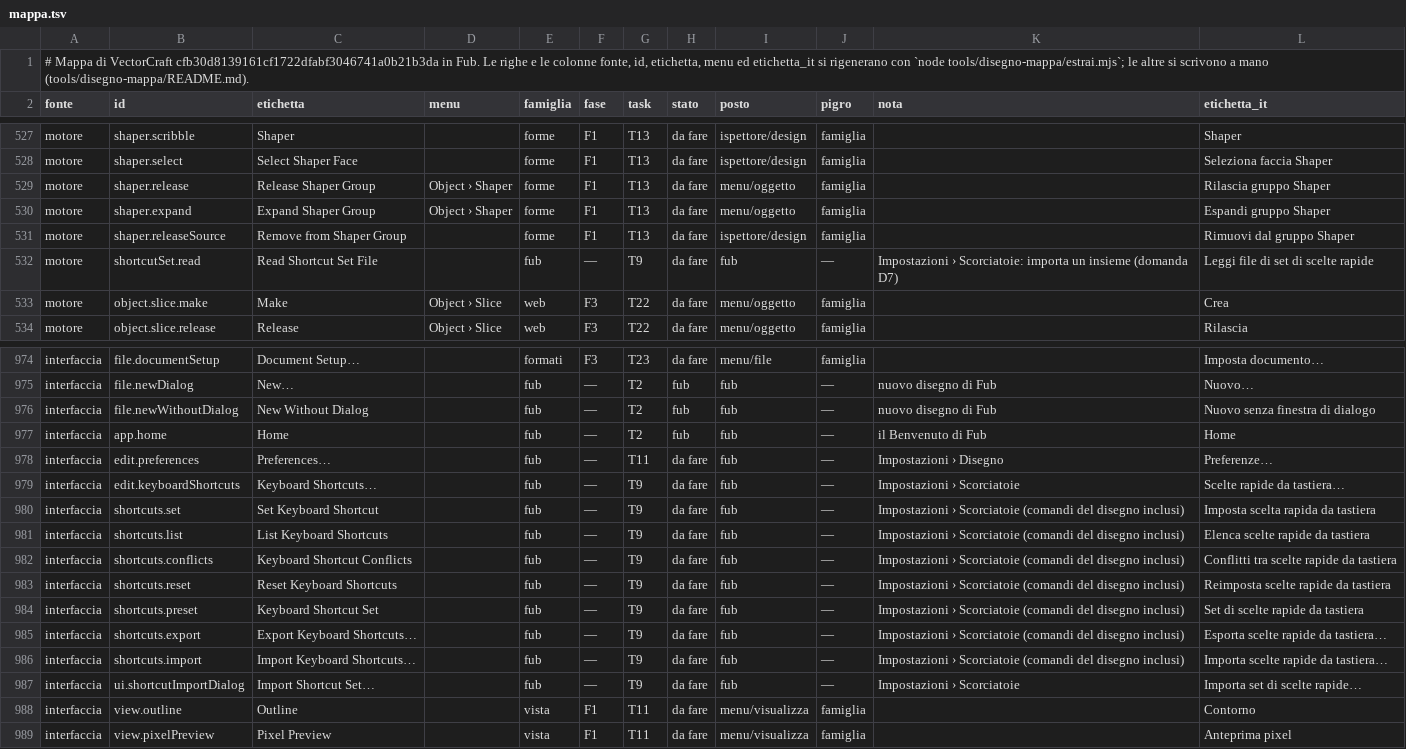
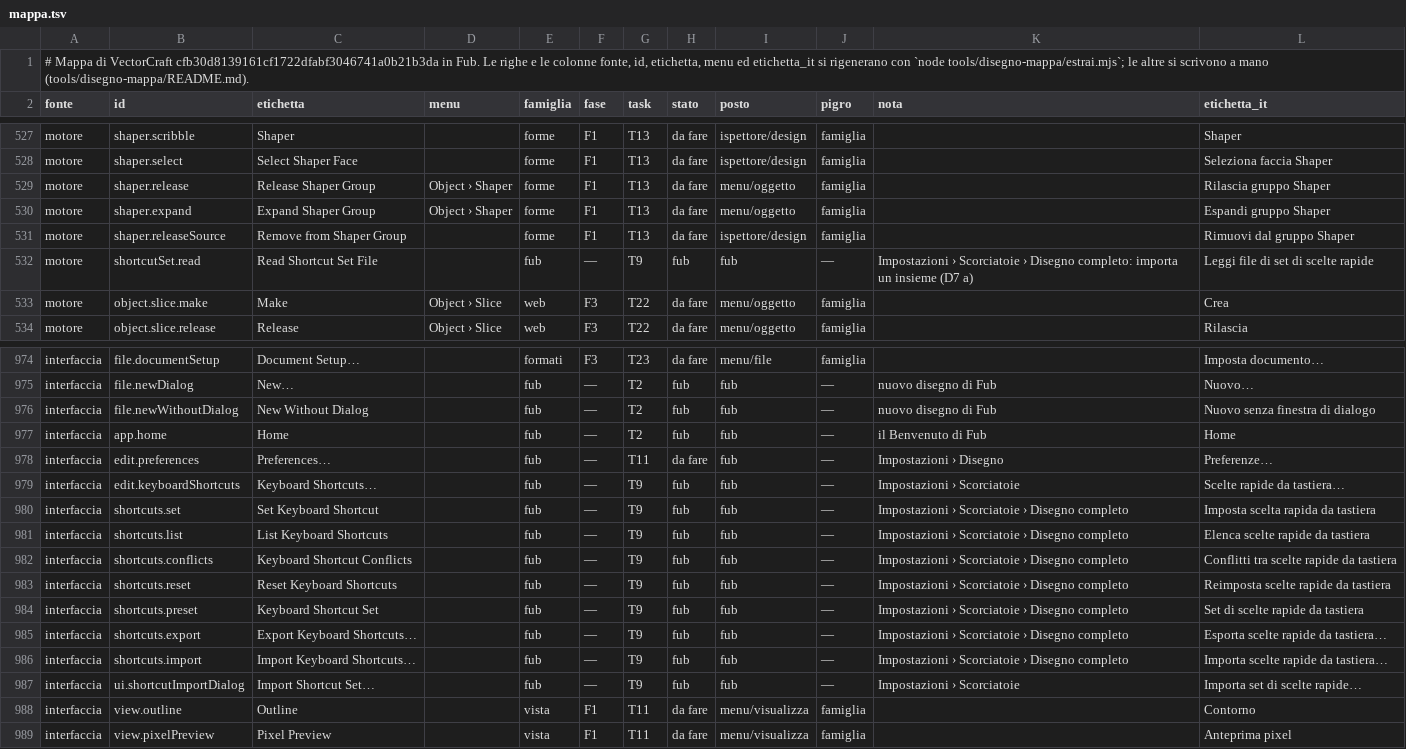
Before and after one commit to Fubeo/Fub, a TSV file: crates/fub-disegno/mappa.tsv, drawn as a sheet; only a part is shown, gaps mark what is left out.

Commit message:
chore(disegno): le righe delle scorciatoie nella mappa passano a fub

```diff
--- a/crates/fub-disegno/mappa.tsv
+++ b/crates/fub-disegno/mappa.tsv
@@ -531,3 +531,3 @@ motore	shaper.expand	Expand Shaper Group	Object › Shaper	forme	F1	T13	da fare
 motore	shaper.releaseSource	Remove from Shaper Group		forme	F1	T13	da fare	ispettore/design	famiglia		Rimuovi dal gruppo Shaper
-motore	shortcutSet.read	Read Shortcut Set File		fub	—	T9	da fare	fub	—	Impostazioni › Scorciatoie: importa un insieme (domanda D7)	Leggi file di set di scelte rapide
+motore	shortcutSet.read	Read Shortcut Set File		fub	—	T9	fub	fub	—	Impostazioni › Scorciatoie › Disegno completo: importa un insieme (D7 a)	Leggi file di set di scelte rapide
 motore	object.slice.make	Make	Object › Slice	web	F3	T22	da fare	menu/oggetto	famiglia		Crea
@@ -978,11 +978,11 @@ interfaccia	app.home	Home		fub	—	T2	fub	fub	—	il Benvenuto di Fub	Home
 interfaccia	edit.preferences	Preferences…		fub	—	T11	da fare	fub	—	Impostazioni › Disegno	Preferenze…
-interfaccia	edit.keyboardShortcuts	Keyboard Shortcuts…		fub	—	T9	da fare	fub	—	Impostazioni › Scorciatoie	Scelte rapide da tastiera…
-interfaccia	shortcuts.set	Set Keyboard Shortcut		fub	—	T9	da fare	fub	—	Impostazioni › Scorciatoie (comandi del disegno inclusi)	Imposta scelta rapida da tastiera
-interfaccia	shortcuts.list	List Keyboard Shortcuts		fub	—	T9	da fare	fub	—	Impostazioni › Scorciatoie (comandi del disegno inclusi)	Elenca scelte rapide da tastiera
-interfaccia	shortcuts.conflicts	Keyboard Shortcut Conflicts		fub	—	T9	da fare	fub	—	Impostazioni › Scorciatoie (comandi del disegno inclusi)	Conflitti tra scelte rapide da tastiera
-interfaccia	shortcuts.reset	Reset Keyboard Shortcuts		fub	—	T9	da fare	fub	—	Impostazioni › Scorciatoie (comandi del disegno inclusi)	Reimposta scelte rapide da tastiera
-interfaccia	shortcuts.preset	Keyboard Shortcut Set		fub	—	T9	da fare	fub	—	Impostazioni › Scorciatoie (comandi del disegno inclusi)	Set di scelte rapide da tastiera
-interfaccia	shortcuts.export	Export Keyboard Shortcuts…		fub	—	T9	da fare	fub	—	Impostazioni › Scorciatoie (comandi del disegno inclusi)	Esporta scelte rapide da tastiera…
-interfaccia	shortcuts.import	Import Keyboard Shortcuts…		fub	—	T9	da fare	fub	—	Impostazioni › Scorciatoie (comandi del disegno inclusi)	Importa scelte rapide da tastiera…
-interfaccia	ui.shortcutImportDialog	Import Shortcut Set…		fub	—	T9	da fare	fub	—	Impostazioni › Scorciatoie	Importa set di scelte rapide…
+interfaccia	edit.keyboardShortcuts	Keyboard Shortcuts…		fub	—	T9	fub	fub	—	Impostazioni › Scorciatoie	Scelte rapide da tastiera…
+interfaccia	shortcuts.set	Set Keyboard Shortcut		fub	—	T9	fub	fub	—	Impostazioni › Scorciatoie › Disegno completo	Imposta scelta rapida da tastiera
+interfaccia	shortcuts.list	List Keyboard Shortcuts		fub	—	T9	fub	fub	—	Impostazioni › Scorciatoie › Disegno completo	Elenca scelte rapide da tastiera
+interfaccia	shortcuts.conflicts	Keyboard Shortcut Conflicts		fub	—	T9	fub	fub	—	Impostazioni › Scorciatoie › Disegno completo	Conflitti tra scelte rapide da tastiera
+interfaccia	shortcuts.reset	Reset Keyboard Shortcuts		fub	—	T9	fub	fub	—	Impostazioni › Scorciatoie › Disegno completo	Reimposta scelte rapide da tastiera
+interfaccia	shortcuts.preset	Keyboard Shortcut Set		fub	—	T9	fub	fub	—	Impostazioni › Scorciatoie › Disegno completo	Set di scelte rapide da tastiera
+interfaccia	shortcuts.export	Export Keyboard Shortcuts…		fub	—	T9	fub	fub	—	Impostazioni › Scorciatoie › Disegno completo	Esporta scelte rapide da tastiera…
+interfaccia	shortcuts.import	Import Keyboard Shortcuts…		fub	—	T9	fub	fub	—	Impostazioni › Scorciatoie › Disegno completo	Importa scelte rapide da tastiera…
+interfaccia	ui.shortcutImportDialog	Import Shortcut Set…		fub	—	T9	fub	fub	—	Impostazioni › Scorciatoie	Importa set di scelte rapide…
 interfaccia	view.outline	Outline		vista	F1	T11	da fare	menu/visualizza	famiglia		Contorno
```
Also changed, not shown: 1 other file.
